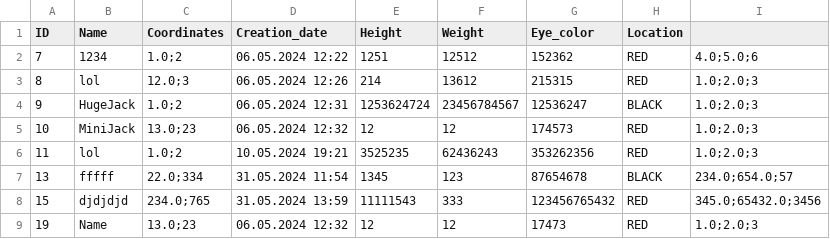
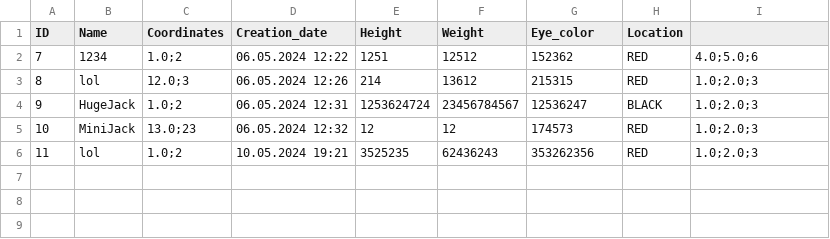
Before and after one commit to sabirovv17/programming-sem2, a CSV file: ConsoleApp/src/tree.csv, drawn as a sheet; the diff names each change by its address in the sheet, - before the commit and + after, or states it on an @@ line.

Commit message:
console app using collections

```diff
--- a/ConsoleApp/src/tree.csv
+++ b/ConsoleApp/src/tree.csv
-row 7: 13 | fffff | 22.0;334 | 31.05.2024 11:54 | 1345 | 123 | 87654678 | BLACK | 234.0;654.0;57
-row 8: 15 | djdjdjd | 234.0;765 | 31.05.2024 13:59 | 11111543 | 333 | 123456765432 | RED | 345.0;65432.0;3456
-row 9: 19 | Name | 13.0;23 | 06.05.2024 12:32 | 12 | 12 | 17473 | RED | 1.0;2.0;3
```
Also changed, not shown: 21 other files.
